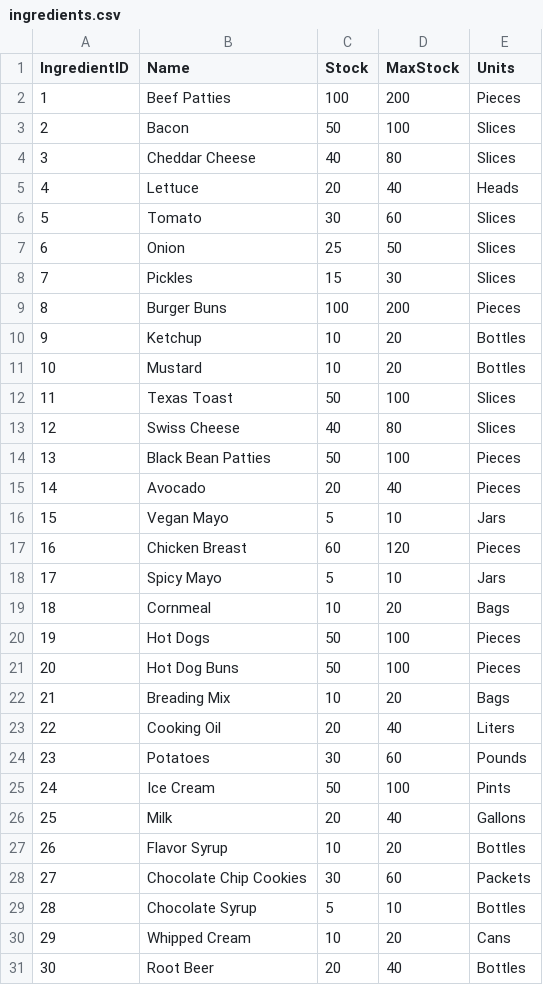
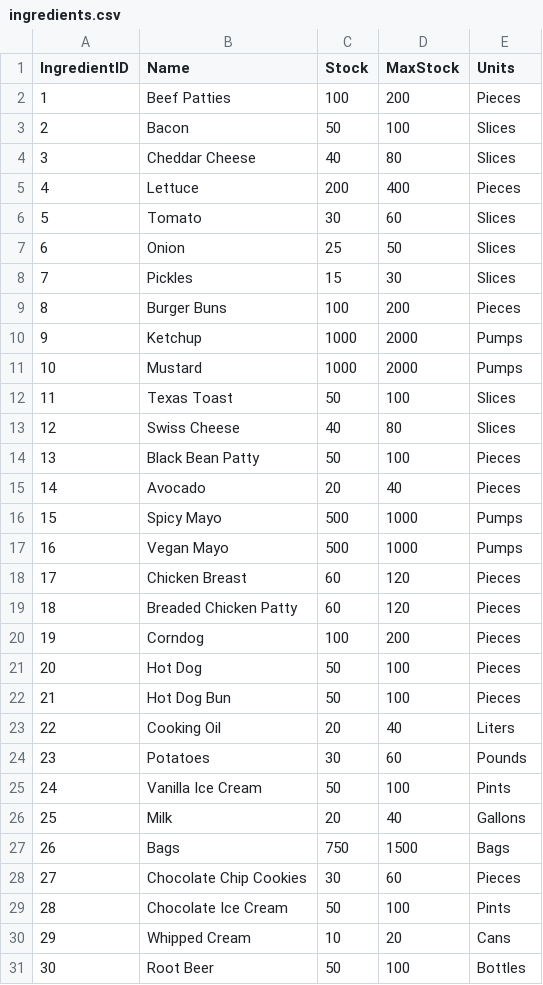
Before and after one commit to segunoluwole30/POS, a CSV file: ingredients.csv, drawn as a sheet; only a part is shown; removed rows and columns are numbered as before the commit, all else as after; the diff covers the shown part only; the diff names each change by its address in the sheet, - before the commit and + after, or states it on an @@ line.

```diff
--- a/ingredients.csv
+++ b/ingredients.csv
-C5 (Stock): 20
+C5 (Stock): 200
-D5 (MaxStock): 40
+D5 (MaxStock): 400
-E5 (Units): Heads
+E5 (Units): Pieces
-C10:C11 (Stock): 10
+C10:C11 (Stock): 1000
-D10:D11 (MaxStock): 20
+D10:D11 (MaxStock): 2000
-E10:E11 (Units): Bottles
+E10:E11 (Units): Pumps
-B14 (Name): Black Bean Patties
+B14 (Name): Black Bean Patty
+row 16: 15 | Spicy Mayo | 500 | 1000 | Pumps
@@ column A (IngredientID) renumbered between rows 17 and 22 @@
-C17 (Stock): 5
+C17 (Stock): 500
-D17 (MaxStock): 10
+D17 (MaxStock): 1000
-E17 (Units): Jars
+E17 (Units): Pumps
-row 18: 17 | Spicy Mayo | 5 | 10 | Jars
-row 19: 18 | Cornmeal | 10 | 20 | Bags
+row 19: 18 | Breaded Chicken Patty | 60 | 120 | Pieces
+row 20: 19 | Corndog | 100 | 200 | Pieces
-B21 (Name): Hot Dogs
+B21 (Name): Hot Dog
-B22 (Name): Hot Dog Buns
+B22 (Name): Hot Dog Bun
-row 22: 21 | Breading Mix | 10 | 20 | Bags
-B25 (Name): Ice Cream
+B25 (Name): Vanilla Ice Cream
-row 27: 26 | Flavor Syrup | 10 | 20 | Bottles
+row 27: 26 | Bags | 750 | 1500 | Bags
-E28 (Units): Packets
+E28 (Units): Pieces
-row 29: 28 | Chocolate Syrup | 5 | 10 | Bottles
+row 29: 28 | Chocolate Ice Cream | 50 | 100 | Pints
-C31 (Stock): 20
+C31 (Stock): 50
-D31 (MaxStock): 40
+D31 (MaxStock): 100
```
Also changed, not shown: 12 added rows, 1 removed row and 5 edited cells elsewhere in this file, menuitems.csv, 2 other files.
